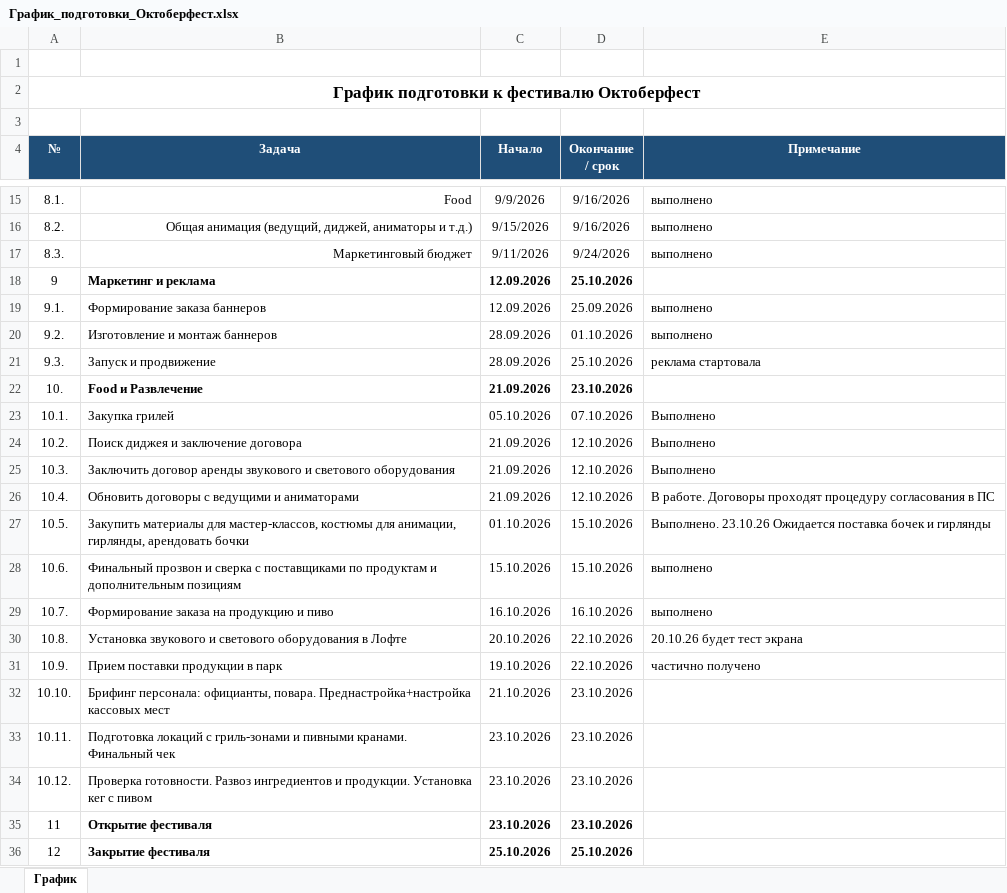
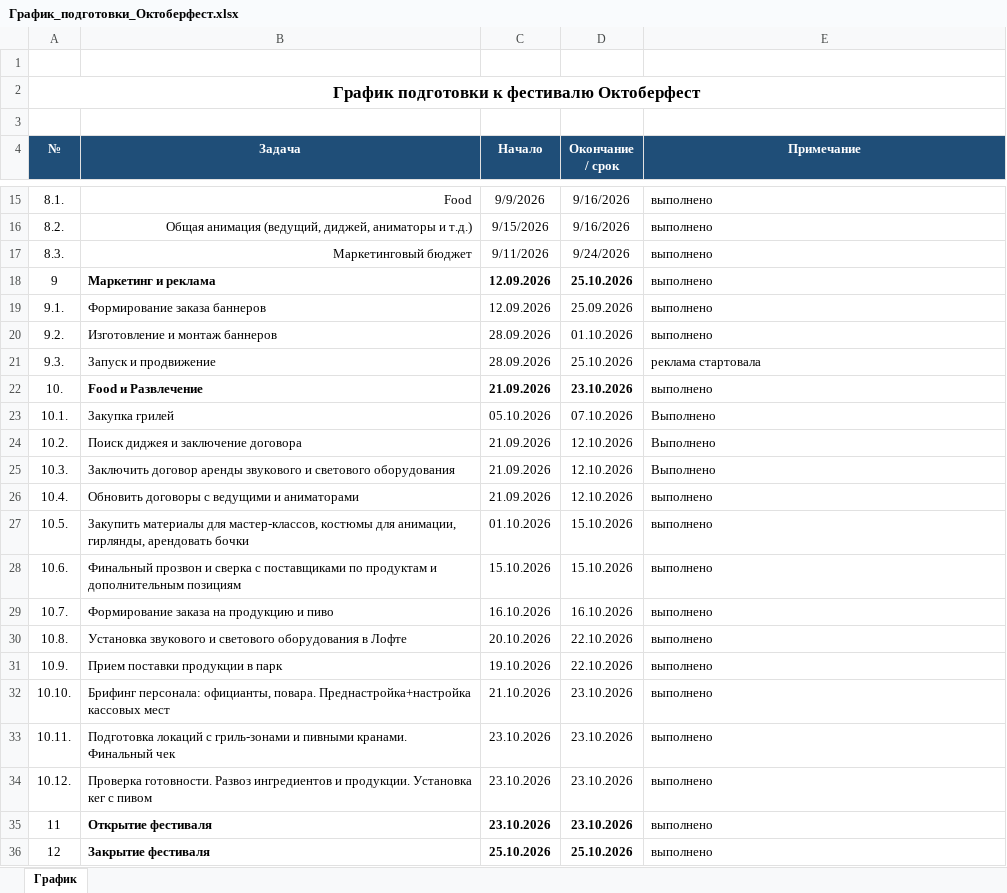
Before and after one commit to mrskorolkovanew-cpu/oktoberfest-dashboard-2026, an Excel workbook: dist/График_подготовки_Октоберфест.xlsx, sheet График, drawn as a sheet; only a part is shown, gaps mark what is left out; values as stored, in another font and other column widths than the file's, no borders; the diff names each change by its address in the sheet, - before the commit and + after, or states it on an @@ line.

Commit message:
Sync October festival task schedule

```diff
--- a/dist/График_подготовки_Октоберфест.xlsx (sheet График)
+++ b/dist/График_подготовки_Октоберфест.xlsx (sheet График)
-E18 (Примечание): (empty)
+E18 (Примечание): выполнено
-E22 (Примечание): (empty)
+E22 (Примечание): выполнено
-E26 (Примечание): В работе. Договоры проходят процедуру согласования в ПС
+E26 (Примечание): выполнено
-E27 (Примечание): Выполнено. 23.10.26 Ожидается поставка бочек и гирлянды
+E27 (Примечание): выполнено
-E30 (Примечание): 20.10.26 будет тест экрана
+E30 (Примечание): выполнено
-E31 (Примечание): частично получено
+E31 (Примечание): выполнено
-E32:E36 (Примечание): (empty)
+E32:E36 (Примечание): выполнено
```
